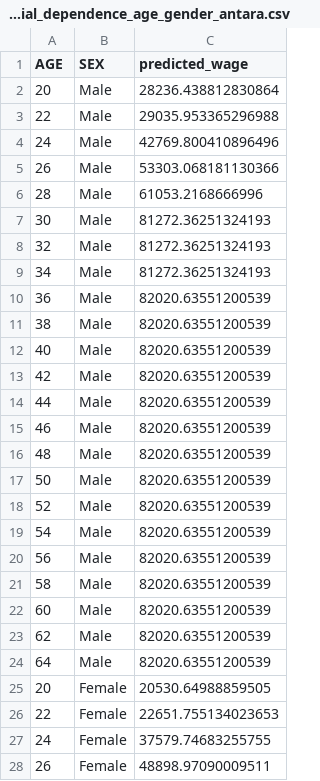
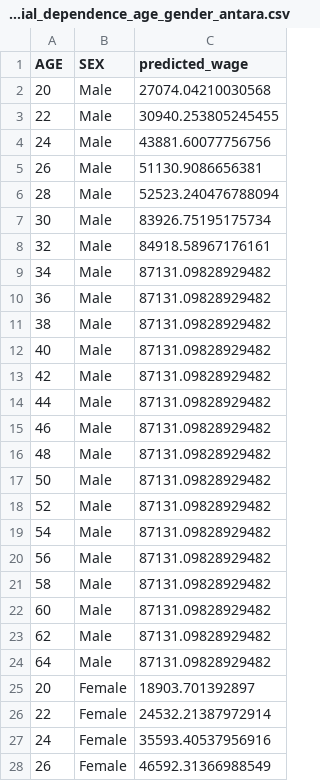
Before and after one commit to frjulie8-proj/repoad688-employability-sp25A1-groupB, a CSV file: data/processed/rf_partial_dependence_age_gender_antara.csv, drawn as a sheet; only a part is shown; the diff covers the shown part only.

```diff
--- a/data/processed/rf_partial_dependence_age_gender_antara.csv
+++ b/data/processed/rf_partial_dependence_age_gender_antara.csv
@@ -1,28 +1,28 @@
 AGE,SEX,predicted_wage
-20,Male,28236.438812830864
-22,Male,29035.953365296988
-24,Male,42769.800410896496
-26,Male,53303.068181130366
-28,Male,61053.2168666996
-30,Male,81272.36251324193
-32,Male,81272.36251324193
-34,Male,81272.36251324193
-36,Male,82020.63551200539
-38,Male,82020.63551200539
-40,Male,82020.63551200539
-42,Male,82020.63551200539
-44,Male,82020.63551200539
-46,Male,82020.63551200539
-48,Male,82020.63551200539
-50,Male,82020.63551200539
-52,Male,82020.63551200539
-54,Male,82020.63551200539
-56,Male,82020.63551200539
-58,Male,82020.63551200539
-60,Male,82020.63551200539
-62,Male,82020.63551200539
-64,Male,82020.63551200539
-20,Female,20530.64988859505
-22,Female,22651.755134023653
-24,Female,37579.74683255755
-26,Female,48898.97090009511
+20,Male,27074.04210030568
+22,Male,30940.253805245455
+24,Male,43881.60077756756
+26,Male,51130.9086656381
+28,Male,52523.240476788094
+30,Male,83926.75195175734
+32,Male,84918.58967176161
+34,Male,87131.09828929482
+36,Male,87131.09828929482
+38,Male,87131.09828929482
+40,Male,87131.09828929482
+42,Male,87131.09828929482
+44,Male,87131.09828929482
+46,Male,87131.09828929482
+48,Male,87131.09828929482
+50,Male,87131.09828929482
+52,Male,87131.09828929482
+54,Male,87131.09828929482
+56,Male,87131.09828929482
+58,Male,87131.09828929482
+60,Male,87131.09828929482
+62,Male,87131.09828929482
+64,Male,87131.09828929482
+20,Female,18903.701392897
+22,Female,24532.21387972914
+24,Female,35593.40537956916
+26,Female,46592.31366988549
```
Also changed, not shown: 19 edited cells elsewhere in this file, data/processed/rf_feature_importance_antara.csv, 10 other files.
